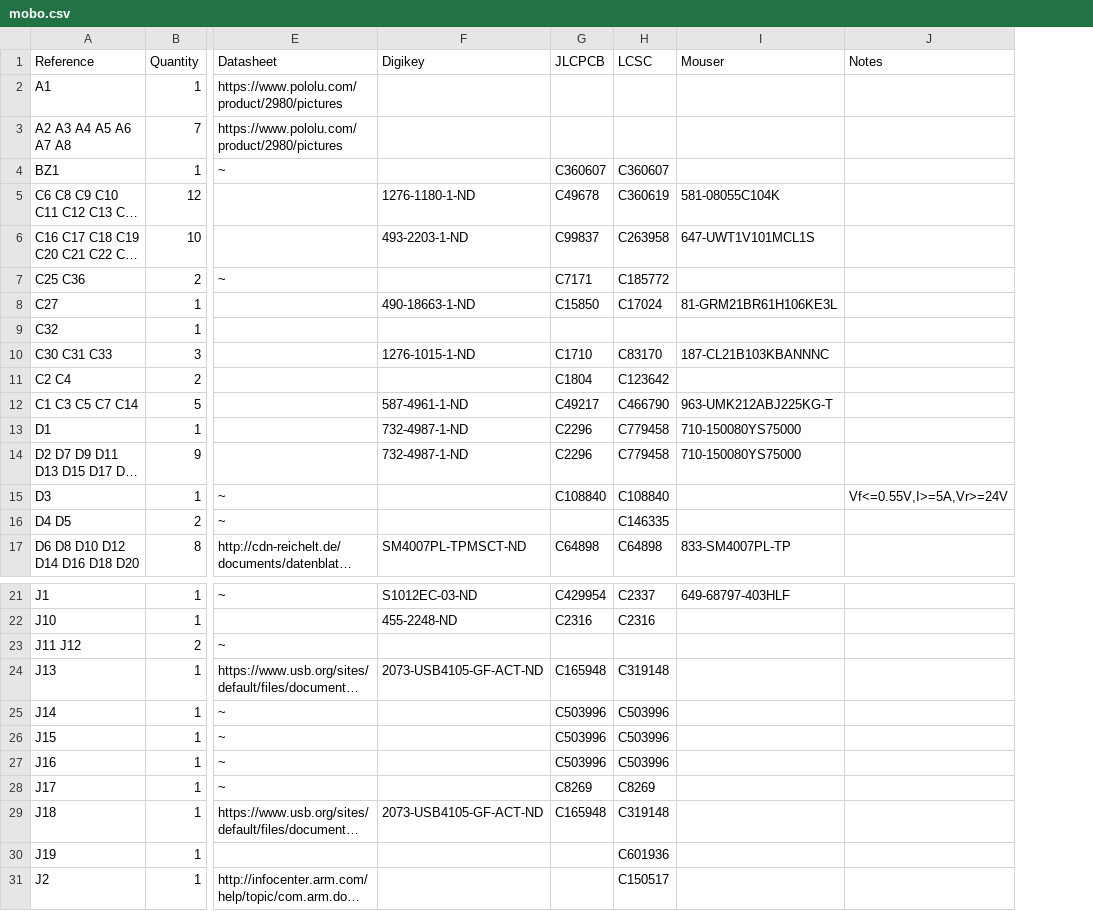
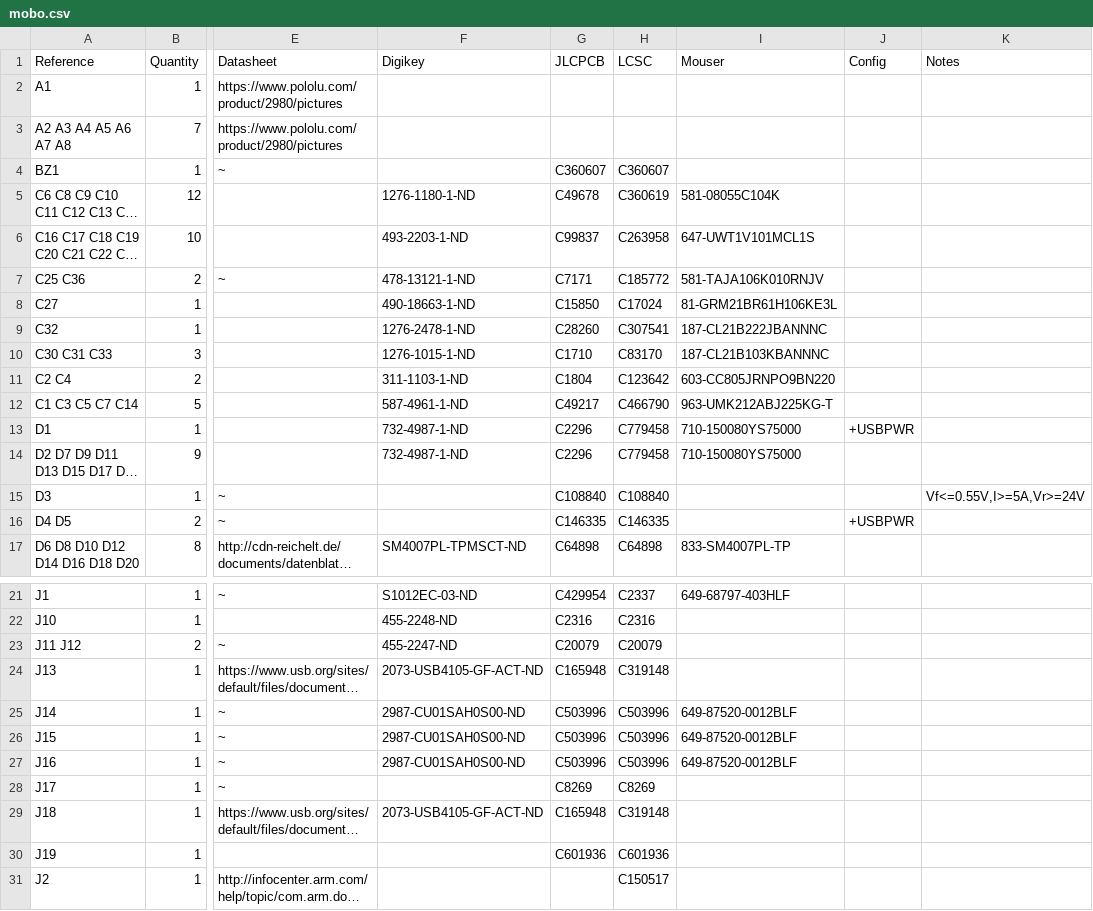
Before and after one commit to opulo-inc/lumenpnp, a CSV file: pnp/pcb/mobo/export/mobo.csv, drawn as a sheet; only a part is shown, gaps mark what is left out; long unchanged cells end in …; the diff covers the shown part only; the diff names each change by its address in the sheet, - before the commit and + after, or states it on an @@ line.

```diff
--- a/pnp/pcb/mobo/export/mobo.csv
+++ b/pnp/pcb/mobo/export/mobo.csv
+column J (Config), rows 13-16: +USBPWR |  |  | +USBPWR
-F7 (Digikey): (empty)
+F7 (Digikey): 478-13121-1-ND
-I7 (Mouser): (empty)
+I7 (Mouser): 581-TAJA106K010RNJV
-F9 (Digikey): (empty)
+F9 (Digikey): 1276-2478-1-ND
-G9 (JLCPCB): (empty)
+G9 (JLCPCB): C28260
-H9 (LCSC): (empty)
+H9 (LCSC): C307541
-I9 (Mouser): (empty)
+I9 (Mouser): 187-CL21B222JBANNNC
-F11 (Digikey): (empty)
+F11 (Digikey): 311-1103-1-ND
-I11 (Mouser): (empty)
+I11 (Mouser): 603-CC805JRNPO9BN220
-G16 (JLCPCB): (empty)
+G16 (JLCPCB): C146335
-F23 (Digikey): (empty)
+F23 (Digikey): 455-2247-ND
-G23 (JLCPCB): (empty)
+G23 (JLCPCB): C20079
-H23 (LCSC): (empty)
+H23 (LCSC): C20079
-F25:F27 (Digikey): (empty)
+F25:F27 (Digikey): 2987-CU01SAH0S00-ND
-I25:I27 (Mouser): (empty)
+I25:I27 (Mouser): 649-87520-0012BLF
-G30 (JLCPCB): (empty)
+G30 (JLCPCB): C601936
```
Also changed, not shown: 17 edited cells elsewhere in this file, pnp/pcb/mobo/export/gerbers/mobo-top_pos.csv, pnp/pcb/mobo/export/mobo-bom.csv, 39 other files.
